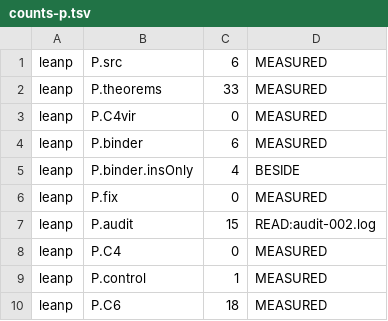
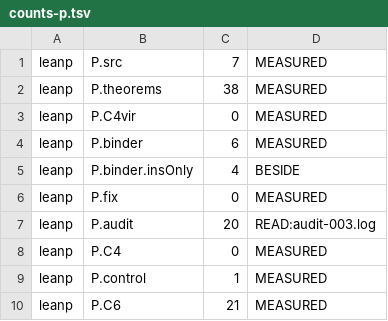
Before and after one commit to jyh/vir, a TSV file: virp/out/counts-p.tsv, drawn as a sheet.

```diff
--- a/virp/out/counts-p.tsv
+++ b/virp/out/counts-p.tsv
@@ -1,3 +1,3 @@
-leanp	P.src	6	MEASURED
-leanp	P.theorems	33	MEASURED
+leanp	P.src	7	MEASURED
+leanp	P.theorems	38	MEASURED
 leanp	P.C4vir	0	MEASURED
@@ -6,5 +6,5 @@ leanp	P.binder.insOnly	4	BESIDE
 leanp	P.fix	0	MEASURED
-leanp	P.audit	15	READ:audit-002.log
+leanp	P.audit	20	READ:audit-003.log
 leanp	P.C4	0	MEASURED
 leanp	P.control	1	MEASURED
-leanp	P.C6	18	MEASURED
+leanp	P.C6	21	MEASURED
```
Also changed, not shown: 8 other files.
